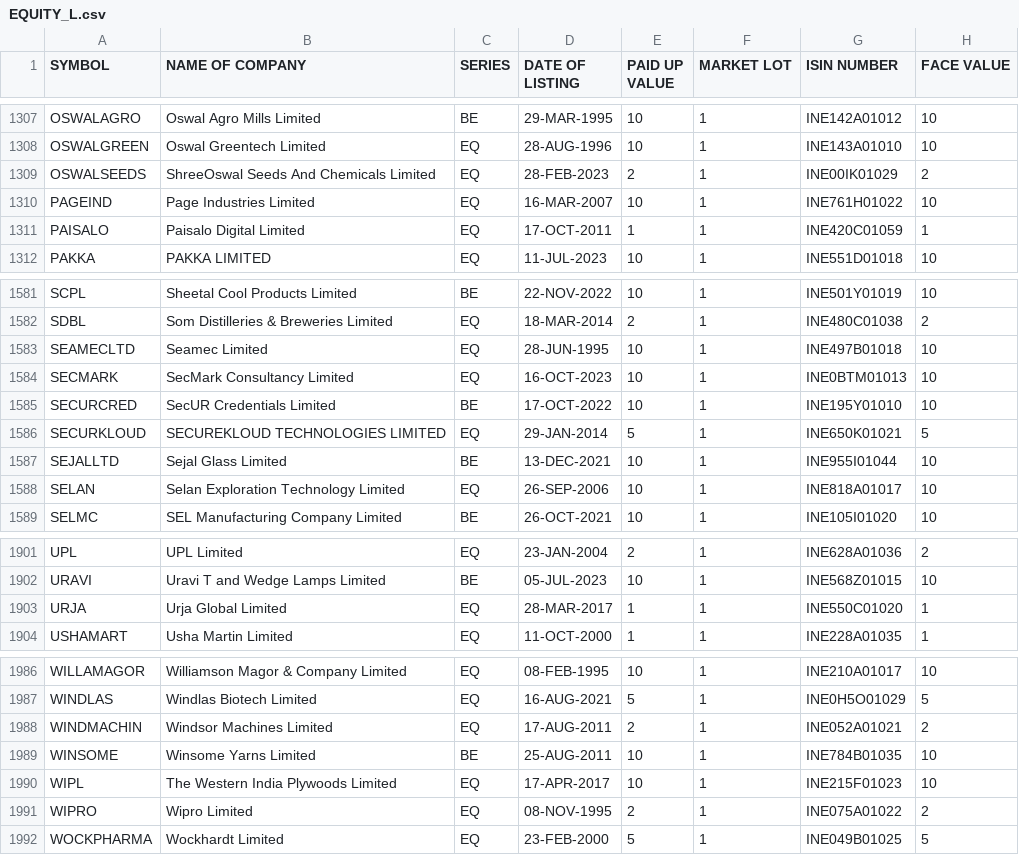
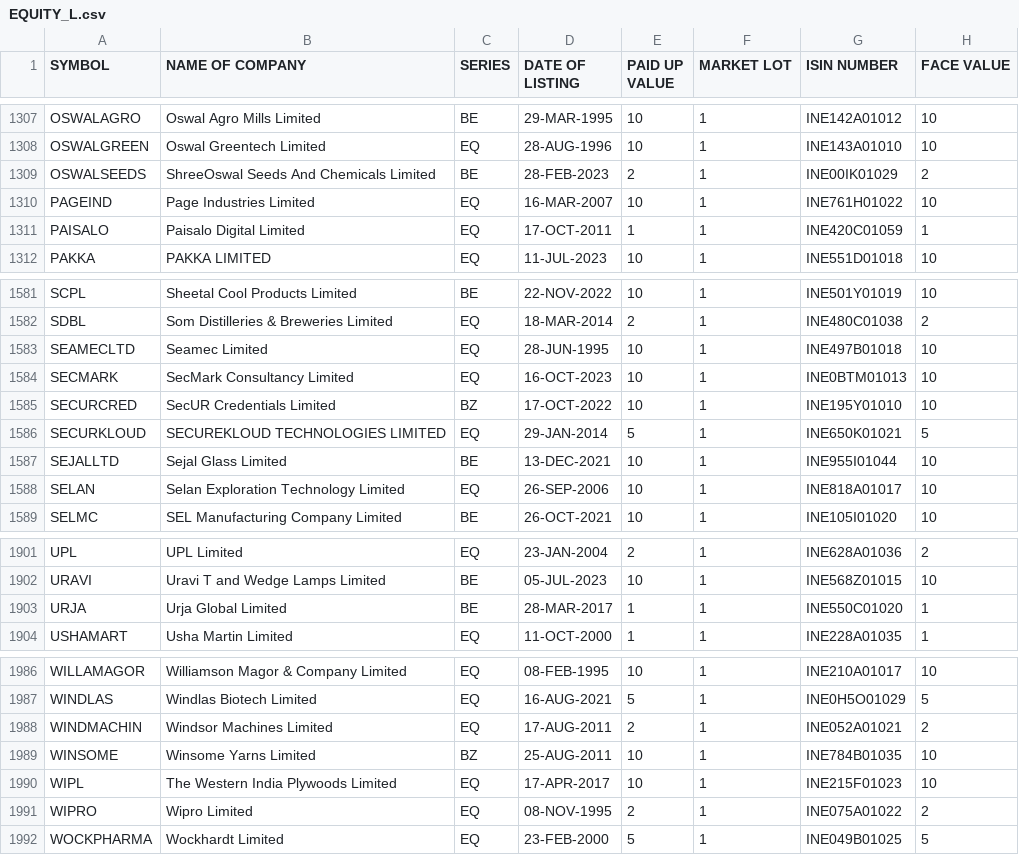
Before and after one commit to desmond-at-work/pkscreener, a CSV file: results/Indices/EQUITY_L.csv, drawn as a sheet; only a part is shown, gaps mark what is left out; the diff covers the shown part only.

```diff
--- a/results/Indices/EQUITY_L.csv
+++ b/results/Indices/EQUITY_L.csv
@@ -1308,3 +1308,3 @@ OSWALAGRO,Oswal Agro Mills Limited,BE,29-MAR-1995,10,1,INE142A01012,10
 OSWALGREEN,Oswal Greentech Limited,EQ,28-AUG-1996,10,1,INE143A01010,10
-OSWALSEEDS,ShreeOswal Seeds And Chemicals Limited,EQ,28-FEB-2023,2,1,INE00IK01029,2
+OSWALSEEDS,ShreeOswal Seeds And Chemicals Limited,BE,28-FEB-2023,2,1,INE00IK01029,2
 PAGEIND,Page Industries Limited,EQ,16-MAR-2007,10,1,INE761H01022,10
@@ -1584,3 +1584,3 @@ SEAMECLTD,Seamec Limited,EQ,28-JUN-1995,10,1,INE497B01018,10
 SECMARK,SecMark Consultancy Limited,EQ,16-OCT-2023,10,1,INE0BTM01013,10
-SECURCRED,SecUR Credentials Limited,BE,17-OCT-2022,10,1,INE195Y01010,10
+SECURCRED,SecUR Credentials Limited,BZ,17-OCT-2022,10,1,INE195Y01010,10
 SECURKLOUD,SECUREKLOUD TECHNOLOGIES LIMITED,EQ,29-JAN-2014,5,1,INE650K01021,5
@@ -1902,3 +1902,3 @@ UPL,UPL Limited,EQ,23-JAN-2004,2,1,INE628A01036,2
 URAVI,Uravi T and Wedge Lamps Limited,BE,05-JUL-2023,10,1,INE568Z01015,10
-URJA,Urja Global Limited,EQ,28-MAR-2017,1,1,INE550C01020,1
+URJA,Urja Global Limited,BE,28-MAR-2017,1,1,INE550C01020,1
 USHAMART,Usha Martin Limited,EQ,11-OCT-2000,1,1,INE228A01035,1
@@ -1988,3 +1988,3 @@ WINDLAS,Windlas Biotech Limited,EQ,16-AUG-2021,5,1,INE0H5O01029,5
 WINDMACHIN,Windsor Machines Limited,EQ,17-AUG-2011,2,1,INE052A01021,2
-WINSOME,Winsome Yarns Limited,BE,25-AUG-2011,10,1,INE784B01035,10
+WINSOME,Winsome Yarns Limited,BZ,25-AUG-2011,10,1,INE784B01035,10
 WIPL,The Western India Plywoods Limited,EQ,17-APR-2017,10,1,INE215F01023,10
```
Also changed, not shown: 12 edited cells elsewhere in this file, results/Indices/NSE_FO_SosScheme.csv, 18 other files.
